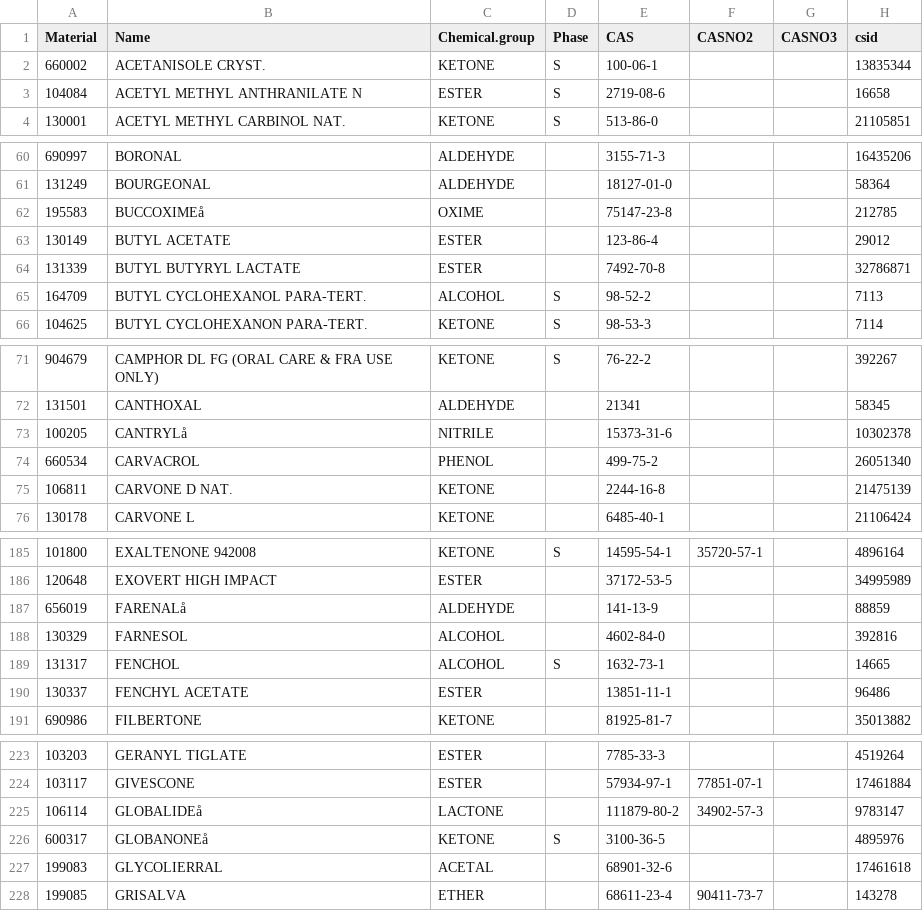
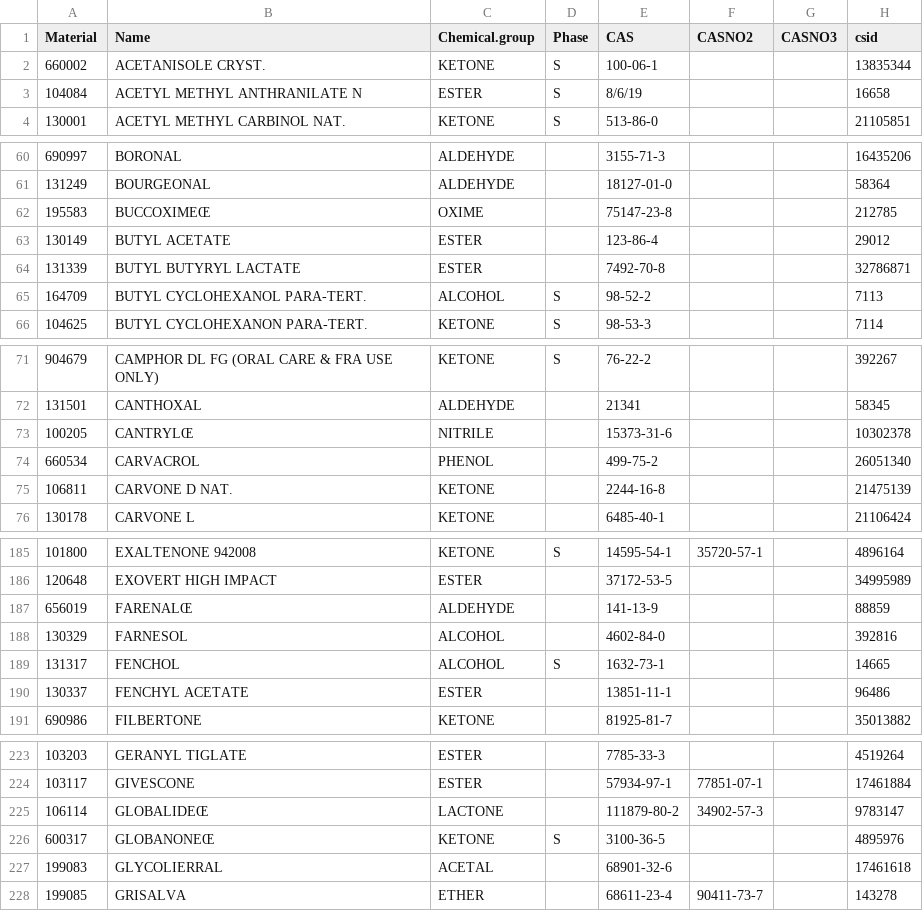
Before and after one commit to mkamarck/OdorDatabase, a CSV file: Symrise Odor Database/checkThisByHand.csv, drawn as a sheet; only a part is shown, gaps mark what is left out; the diff covers the shown part only; the diff names each change by its address in the sheet, - before the commit and + after, or states it on an @@ line.

```diff
--- a/Symrise Odor Database/checkThisByHand.csv
+++ b/Symrise Odor Database/checkThisByHand.csv
-E3 (CAS): 2719-08-6
+E3 (CAS): 8/6/19
-B62 (Name): BUCCOXIMEå
+B62 (Name): BUCCOXIMEŒ
-B73 (Name): CANTRYLå
+B73 (Name): CANTRYLŒ
-B187 (Name): FARENALå
+B187 (Name): FARENALŒ
-B225 (Name): GLOBALIDEå
+B225 (Name): GLOBALIDEŒ
-B226 (Name): GLOBANONEå
+B226 (Name): GLOBANONEŒ
```
Also changed, not shown: 31 edited cells elsewhere in this file, Symrise Odor Database/cid_checkByHand.csv.
